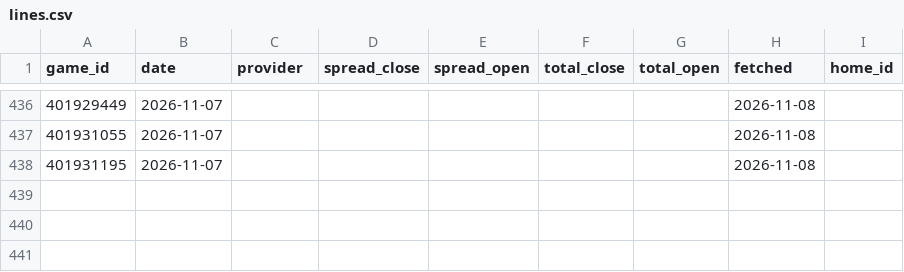
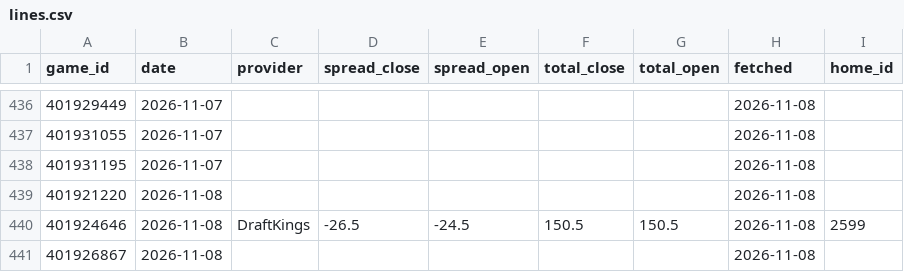
Before and after one commit to psturo77/cbb-data, a CSV file: lines.csv, drawn as a sheet; only a part is shown, gaps mark what is left out; the diff names each change by its address in the sheet, - before the commit and + after, or states it on an @@ line.

```diff
--- a/lines.csv
+++ b/lines.csv
+row 439: 401921220 | 2026-11-08 |  |  |  |  |  | 2026-11-08
+row 440: 401924646 | 2026-11-08 | DraftKings | -26.5 | -24.5 | 150.5 | 150.5 | 2026-11-08 | 2599
+row 441: 401926867 | 2026-11-08 |  |  |  |  |  | 2026-11-08
```
Also changed, not shown: 1 other file.
